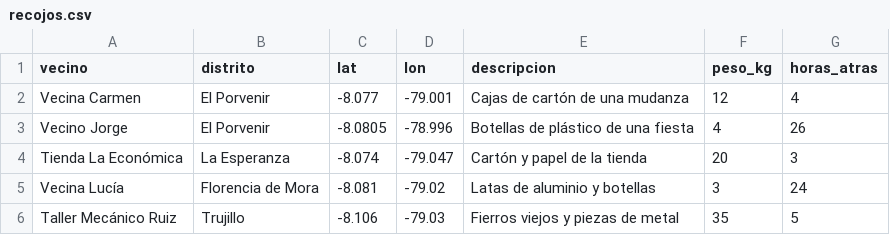
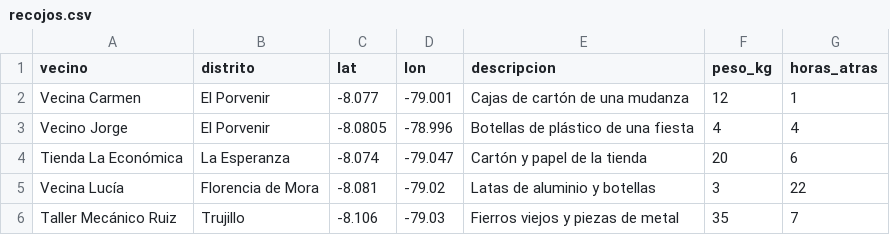
Before and after one commit to grey-d18/proyecto_final, a CSV file: datos/sinteticos/recojos.csv, drawn as a sheet.

```diff
--- a/datos/sinteticos/recojos.csv
+++ b/datos/sinteticos/recojos.csv
@@ -1,6 +1,6 @@
 vecino,distrito,lat,lon,descripcion,peso_kg,horas_atras
-Vecina Carmen,El Porvenir,-8.077,-79.001,Cajas de cartón de una mudanza,12,4
-Vecino Jorge,El Porvenir,-8.0805,-78.996,Botellas de plástico de una fiesta,4,26
-Tienda La Económica,La Esperanza,-8.074,-79.047,Cartón y papel de la tienda,20,3
-Vecina Lucía,Florencia de Mora,-8.081,-79.02,Latas de aluminio y botellas,3,24
-Taller Mecánico Ruiz,Trujillo,-8.106,-79.03,Fierros viejos y piezas de metal,35,5
+Vecina Carmen,El Porvenir,-8.077,-79.001,Cajas de cartón de una mudanza,12,1
+Vecino Jorge,El Porvenir,-8.0805,-78.996,Botellas de plástico de una fiesta,4,4
+Tienda La Económica,La Esperanza,-8.074,-79.047,Cartón y papel de la tienda,20,6
+Vecina Lucía,Florencia de Mora,-8.081,-79.02,Latas de aluminio y botellas,3,22
+Taller Mecánico Ruiz,Trujillo,-8.106,-79.03,Fierros viejos y piezas de metal,35,7
```
Also changed, not shown: datos/sinteticos/precios.csv, datos/sinteticos/recicladores.csv, 36 other files.
